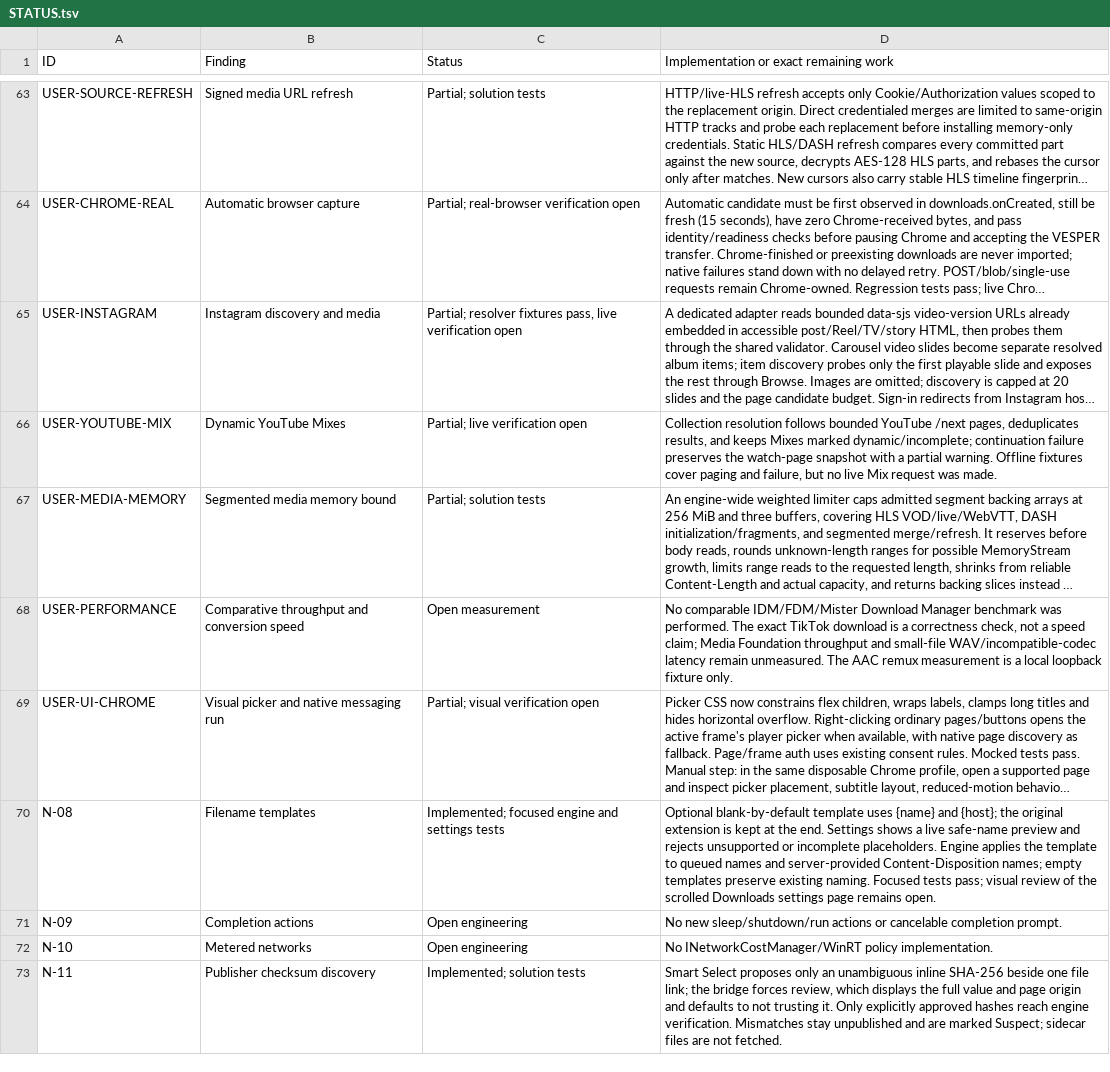
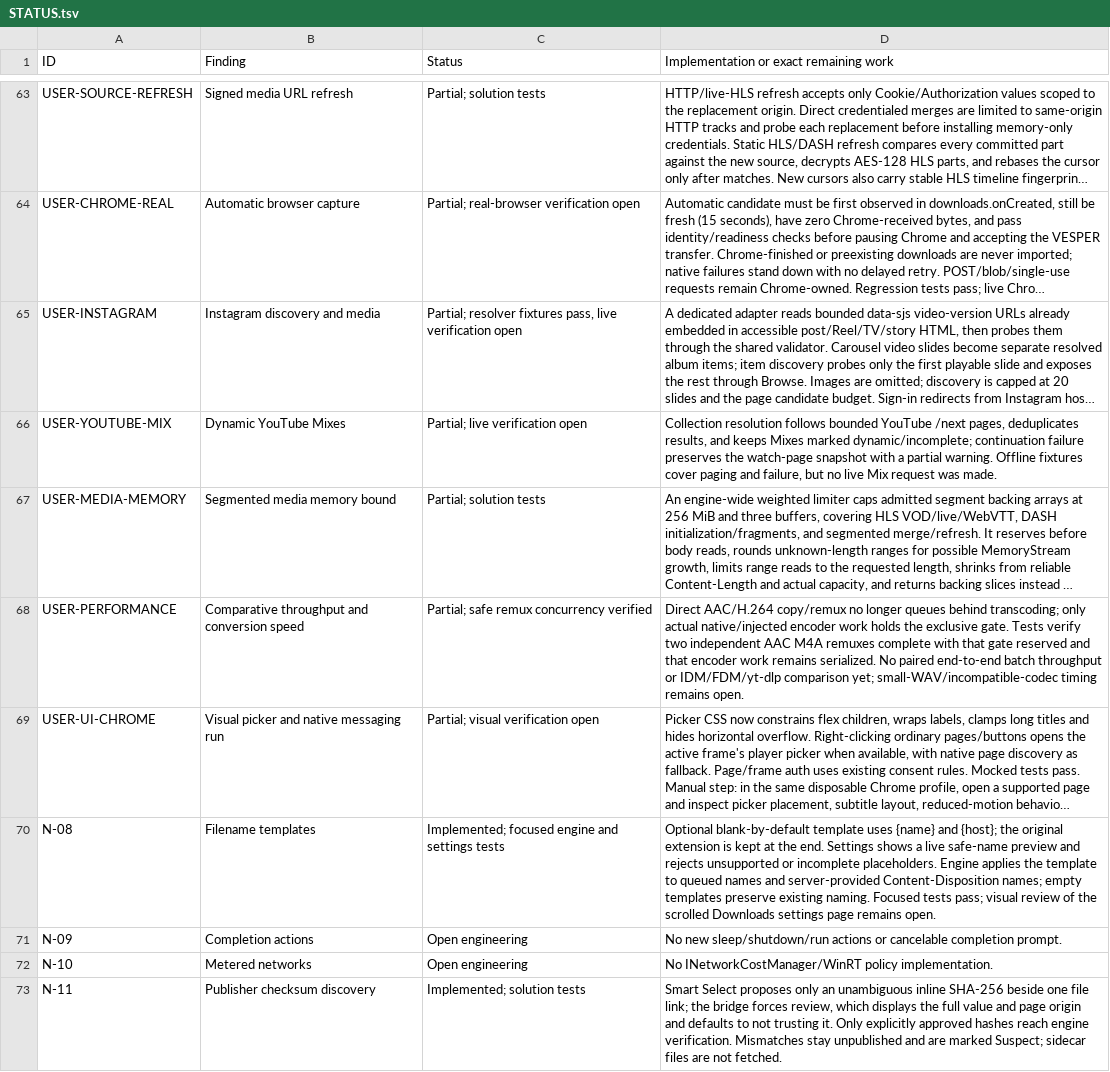
Before and after one commit to DarkOrbitWeaver/VESPER, a TSV file: DOCUMENTATION/STATUS.tsv, drawn as a sheet; only a part is shown, gaps mark what is left out; long unchanged cells end in …; the diff names each change by its address in the sheet, - before the commit and + after, or states it on an @@ line.

Commit message:
let lossless media remux bypass the encoder queue

```diff
--- a/DOCUMENTATION/STATUS.tsv
+++ b/DOCUMENTATION/STATUS.tsv
-C68 (Status): Open measurement
+C68 (Status): Partial; safe remux concurrency verified
-D68: No comparable IDM/FDM/Mister Download Manager benchmark was performed. The exact TikTok download is a correctness check, not a speed claim; Media Foundation throughput and small-file WAV/incompatible-codec latency remain unmeasured. The AAC remux measurement is a local loopback fixture only.
+D68: Direct AAC/H.264 copy/remux no longer queues behind transcoding; only actual native/injected encoder work holds the exclusive gate. Tests verify two independent AAC M4A remuxes complete with that gate reserved and that encoder work remains serialized. No paired end-to-end batch throughput or IDM/FDM/yt-dlp comparison yet; small-WAV/incompatible-codec timing remains open.
```
Also changed, not shown: 2 other files.
